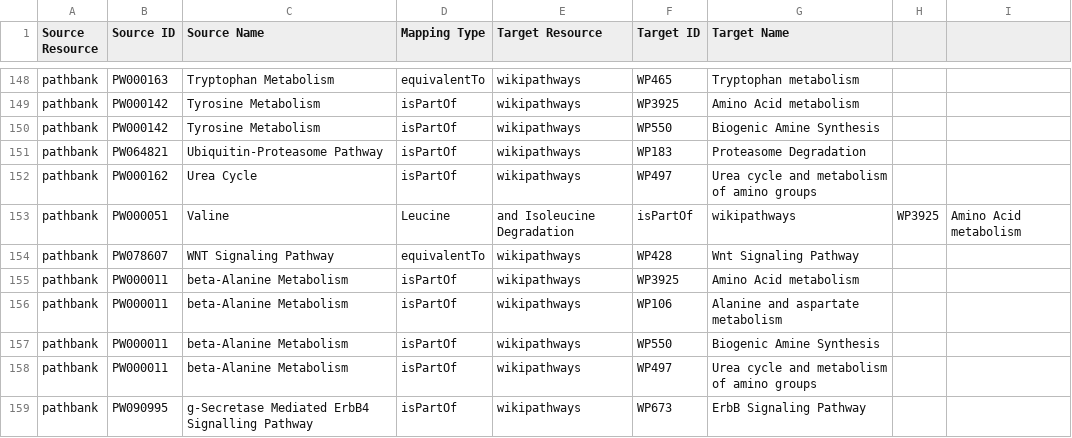
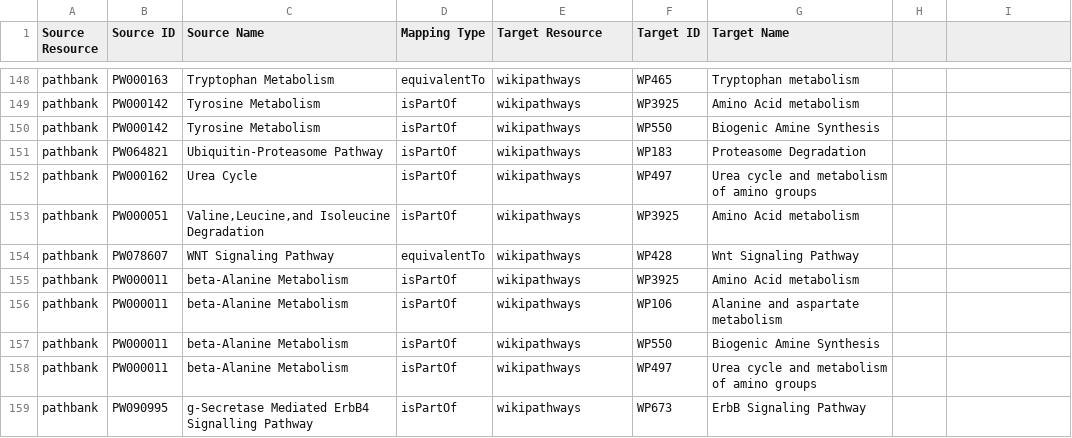
Before and after one commit to ComPath/compath-resources, a CSV file: mappings/pathbank_wikipathways.csv, drawn as a sheet; only a part is shown, gaps mark what is left out.

```diff
--- a/mappings/pathbank_wikipathways.csv
+++ b/mappings/pathbank_wikipathways.csv
@@ -152,3 +152,3 @@ pathbank,PW064821,Ubiquitin-Proteasome Pathway,isPartOf,wikipathways,WP183,Prote
 pathbank,PW000162,Urea Cycle,isPartOf,wikipathways,WP497,Urea cycle and metabolism of amino groups
-pathbank,PW000051,Valine,Leucine,and Isoleucine Degradation,isPartOf,wikipathways,WP3925,Amino Acid metabolism
+pathbank,PW000051,"Valine,Leucine,and Isoleucine Degradation",isPartOf,wikipathways,WP3925,Amino Acid metabolism
 pathbank,PW078607,WNT Signaling Pathway,equivalentTo,wikipathways,WP428,Wnt Signaling Pathway
```
Also changed, not shown: mappings/pathbank_kegg.csv, mappings/pathbank_reactome.csv.
